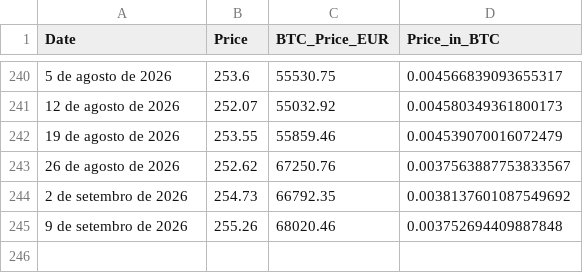
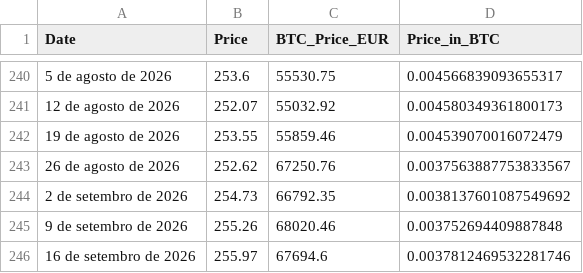
Before and after one commit to andrebarros6/bitcoin-tools, a CSV file: cabaz/infogram_data_with_btc.csv, drawn as a sheet; only a part is shown, gaps mark what is left out; the diff names each change by its address in the sheet, - before the commit and + after, or states it on an @@ line.

```diff
--- a/cabaz/infogram_data_with_btc.csv
+++ b/cabaz/infogram_data_with_btc.csv
+row 246: 16 de setembro de 2026 | 255.97 | 67694.6 | 0.0037812469532281746
```
